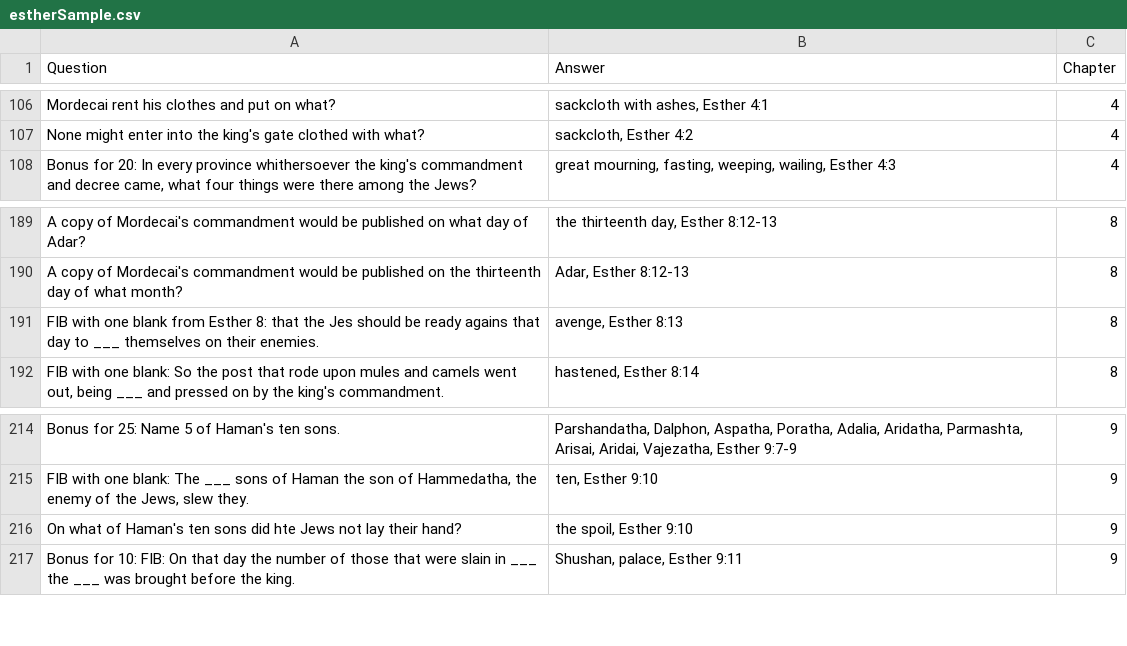
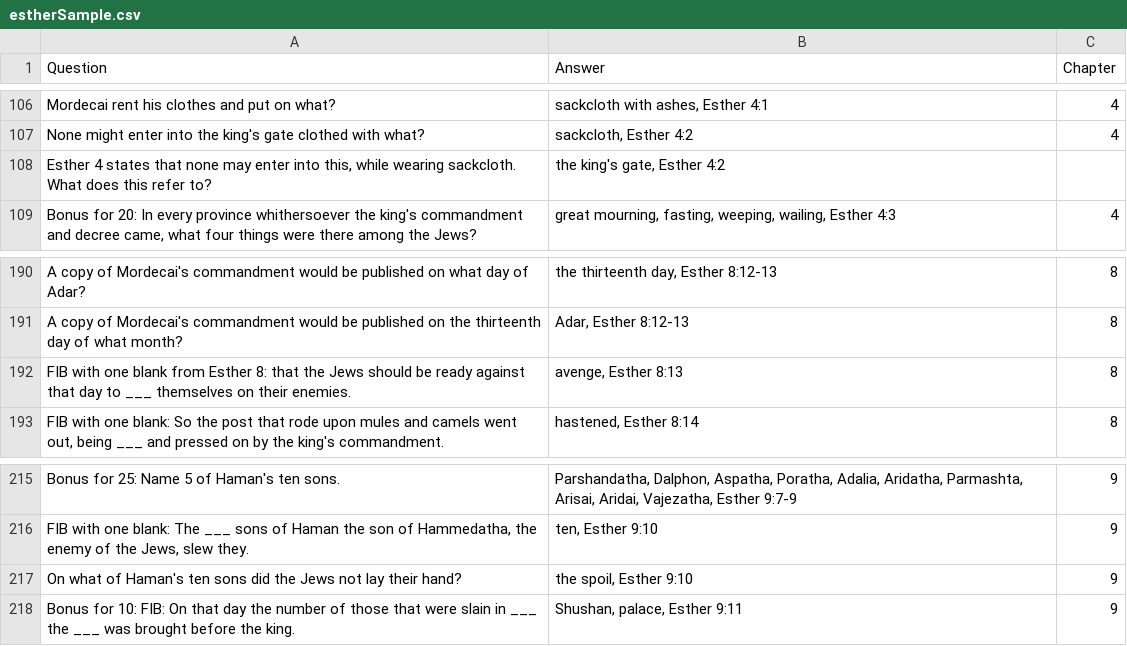
Before and after one commit to markASC6/teaneckBB, a CSV file: data/estherSample.csv, drawn as a sheet; only a part is shown, gaps mark what is left out.

```diff
--- a/data/estherSample.csv
+++ b/data/estherSample.csv
@@ -107,2 +107,3 @@ Mordecai rent his clothes and put on what?,"sackcloth with ashes, Esther 4:1",4
 None might enter into the king's gate clothed with what?,"sackcloth, Esther 4:2",4
+"Esther 4 states that none may enter into this, while wearing sackcloth. What does this refer to?","the king's gate, Esther 4:2",
 "Bonus for 20: In every province whithersoever the king's commandment and decree came, what four things were there among the Jews?","great mourning, fasting, weeping, wailing, Esther 4:3",4
@@ -190,3 +191,3 @@ A copy of Mordecai's commandment would be published on what day of Adar?,"the th
 A copy of Mordecai's commandment would be published on the thirteenth day of what month?,"Adar, Esther 8:12-13",8
-FIB with one blank from Esther 8: that the Jes should be ready agains that day to ___ themselves on their enemies.,"avenge, Esther 8:13",8
+FIB with one blank from Esther 8: that the Jews should be ready against that day to ___ themselves on their enemies.,"avenge, Esther 8:13",8
 "FIB with one blank: So the post that rode upon mules and camels went out, being ___ and pressed on by the king's commandment.","hastened, Esther 8:14",8
@@ -215,3 +216,3 @@ Bonus for 25: Name 5 of Haman's ten sons.,"Parshandatha, Dalphon, Aspatha, Porat
 "FIB with one blank: The ___ sons of Haman the son of Hammedatha, the enemy of the Jews, slew they.","ten, Esther 9:10",9
-On what of Haman's ten sons did hte Jews not lay their hand?,"the spoil, Esther 9:10",9
+On what of Haman's ten sons did the Jews not lay their hand?,"the spoil, Esther 9:10",9
 Bonus for 10: FIB: On that day the number of those that were slain in ___ the ___ was brought before the king.,"Shushan, palace, Esther 9:11",9
```
Also changed, not shown: data/exodusSample.csv, data/johnSample.csv, 1 other file.
